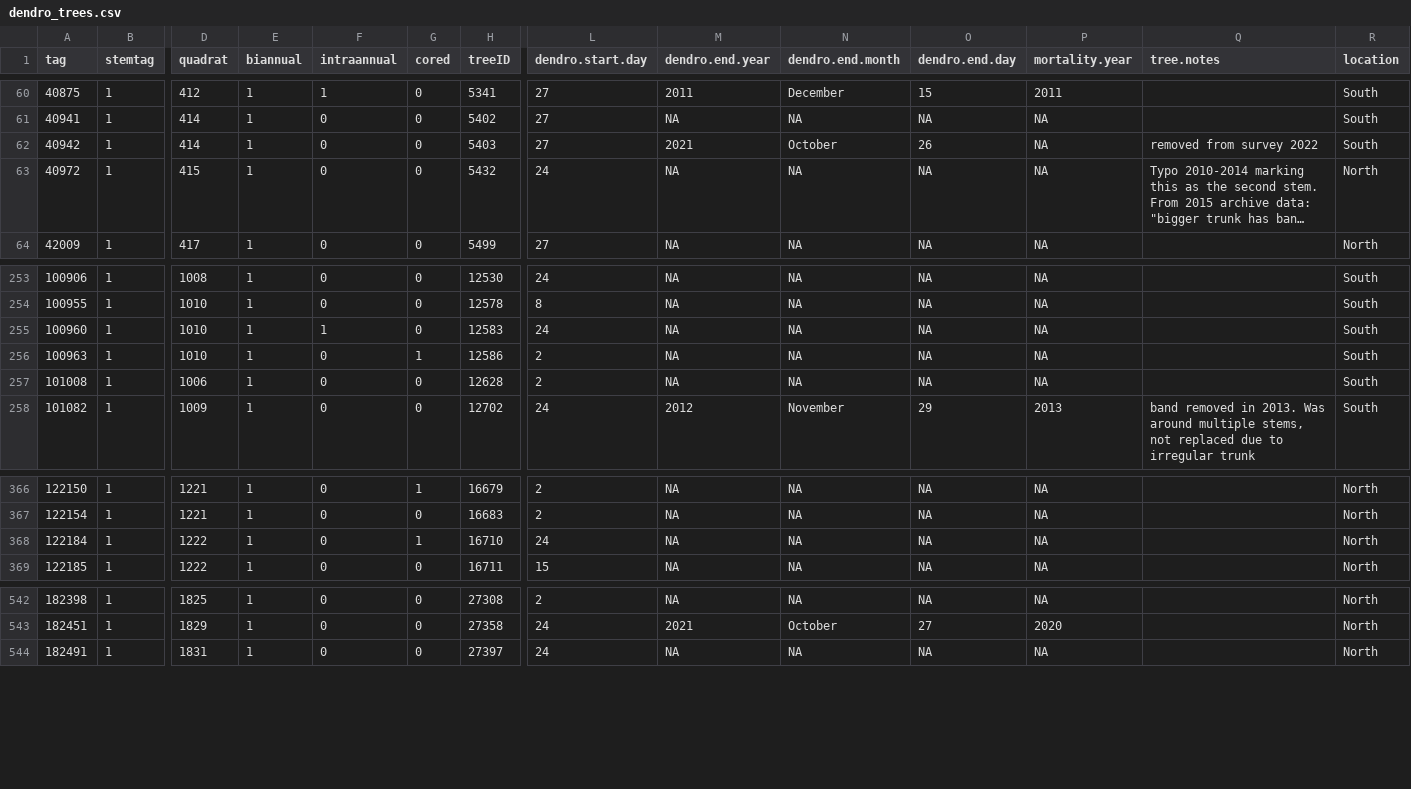
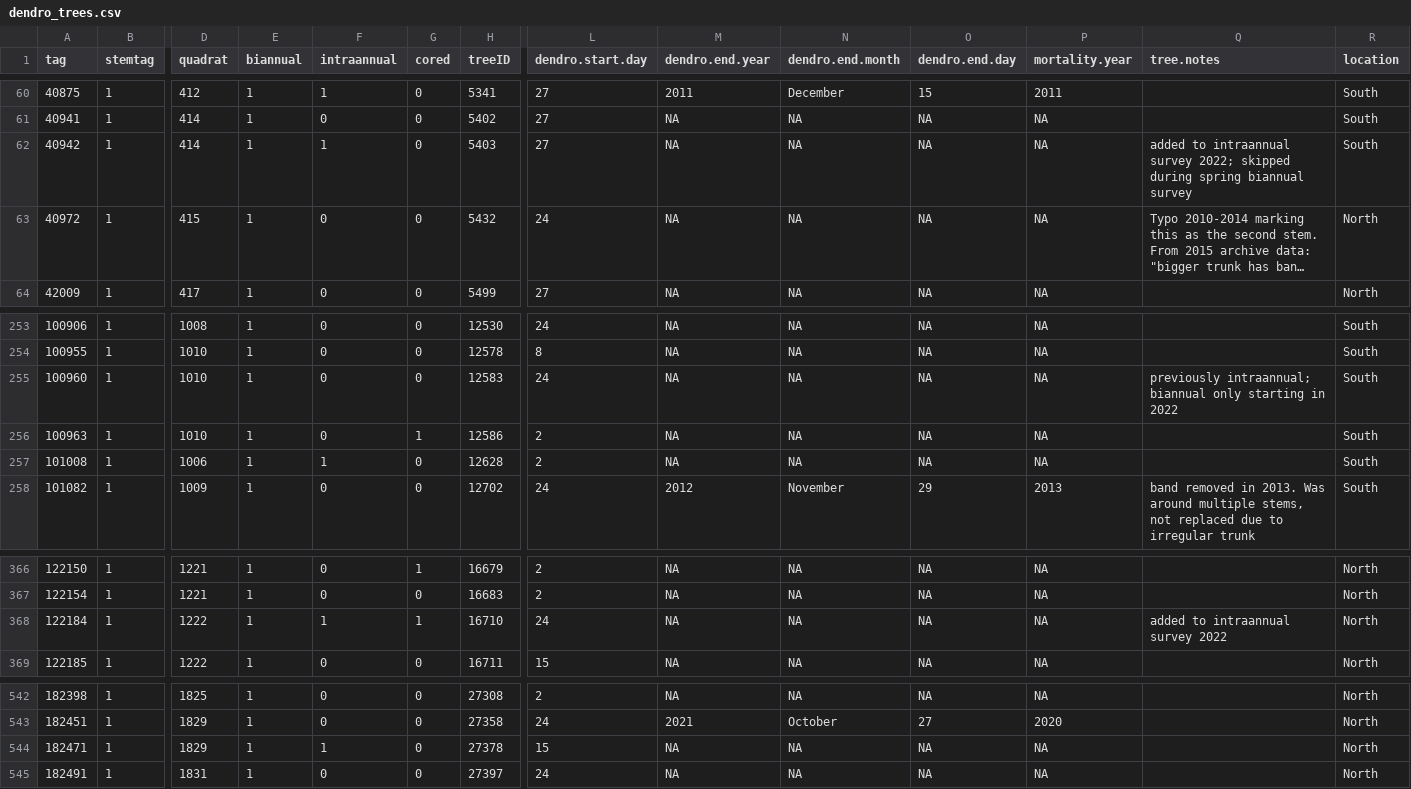
Before and after one commit to SCBI-ForestGEO/Dendrobands, a CSV file: data/dendro_trees.csv, drawn as a sheet; only a part is shown, gaps mark what is left out; long unchanged cells end in …; rows hold the shown columns only; the diff names each change by its address in the sheet, - before the commit and + after, or states it on an @@ line.

Commit message:
Update dendro_trees.csv
Update 101008 TIAM and 122184 PIST to intraannual band
Update 100960 to biannual only beginning spring 2022
Added 40942 as an intraannual tree; measurement skipped during spring 2022 biannual survey; will need to be included in fall 2022 biannual survey
Added 182471 as an intra and biannual tree; will need to be included in fall 2022 biannual survey

```diff
--- a/data/dendro_trees.csv
+++ b/data/dendro_trees.csv
-F62 (intraannual): 0
+F62 (intraannual): 1
-M62 (dendro.end.year): 2021
+M62 (dendro.end.year): NA
-N62 (dendro.end.month): October
+N62 (dendro.end.month): NA
-O62 (dendro.end.day): 26
+O62 (dendro.end.day): NA
-Q62 (tree.notes): removed from survey 2022
+Q62 (tree.notes): added to intraannual survey 2022; skipped during spring biannual survey
-F255 (intraannual): 1
+F255 (intraannual): 0
-Q255 (tree.notes): (empty)
+Q255 (tree.notes): previously intraannual; biannual only starting in 2022
-F257 (intraannual): 0
+F257 (intraannual): 1
-F368 (intraannual): 0
+F368 (intraannual): 1
-Q368 (tree.notes): (empty)
+Q368 (tree.notes): added to intraannual survey 2022
+row 544: 182471 | 1 | 1829 | 1 | 1 | 0 | 27378 | 15 | NA | NA | NA | NA |  | North
```
